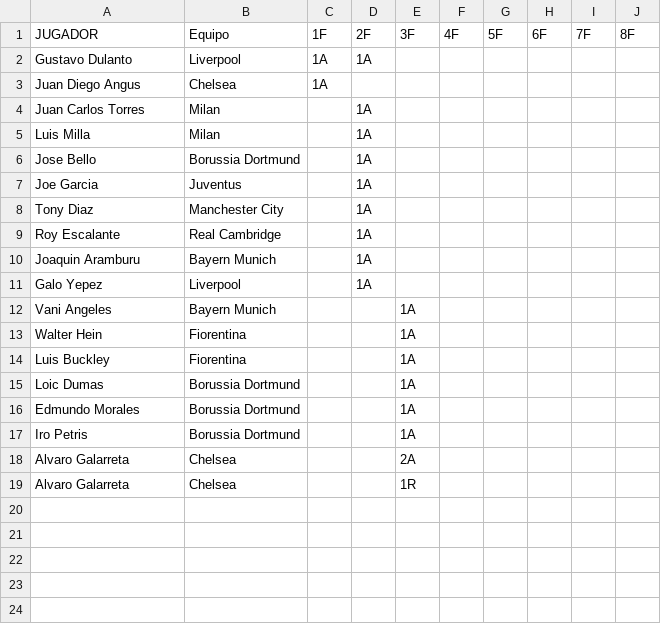
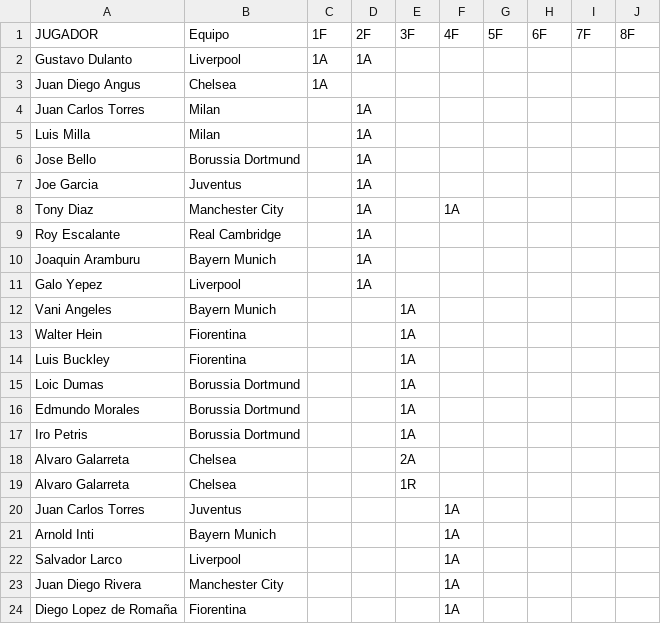
Before and after one commit to jsaraviadrago/verbose-system, a CSV file: Tarjetas_clausura_2025_CLC.csv, drawn as a sheet.

Commit message:
Update Tarjetas_clausura_2025_CLC.csv

```diff
--- a/Tarjetas_clausura_2025_CLC.csv
+++ b/Tarjetas_clausura_2025_CLC.csv
@@ -7,3 +7,3 @@ Jose Bello,Borussia Dortmund,,1A,,,,,,
 Joe Garcia,Juventus,,1A,,,,,,
-Tony Diaz,Manchester City,,1A,,,,,,
+Tony Diaz,Manchester City,,1A,,1A,,,,
 Roy Escalante,Real Cambridge,,1A,,,,,,
@@ -19 +19,6 @@ Alvaro Galarreta,Chelsea,,,2A,,,,,
 Alvaro Galarreta,Chelsea,,,1R,,,,,
+Juan Carlos Torres,Juventus,,,,1A,,,,
+Arnold Inti,Bayern Munich,,,,1A,,,,
+Salvador Larco,Liverpool,,,,1A,,,,
+Juan Diego Rivera,Manchester City,,,,1A,,,,
+Diego Lopez de Romaña,Fiorentina,,,,1A,,,,
```
